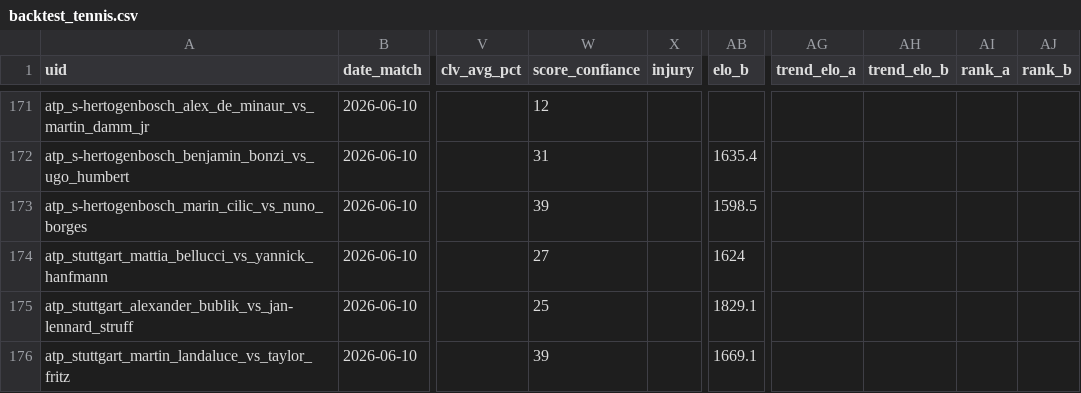
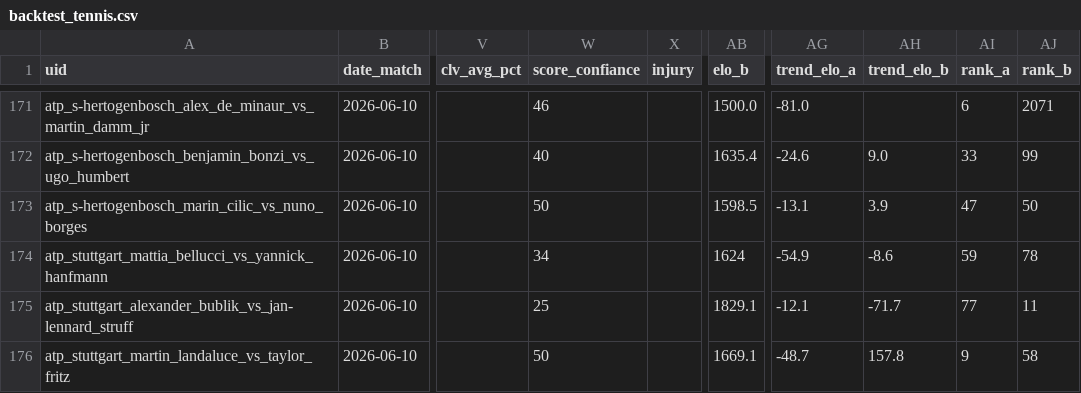
Before and after one commit to Lucas987987/Tennis-edge, a CSV file: backtest_tennis.csv, drawn as a sheet; only a part is shown, gaps mark what is left out; the diff covers the shown part only; the diff names each change by its address in the sheet, - before the commit and + after, or states it on an @@ line.

```diff
--- a/backtest_tennis.csv
+++ b/backtest_tennis.csv
-W171 (score_confiance): 12
+W171 (score_confiance): 46
-AB171 (elo_b): (empty)
+AB171 (elo_b): 1500.0
-AG171 (trend_elo_a): (empty)
+AG171 (trend_elo_a): -81.0
-AI171 (rank_a): (empty)
+AI171 (rank_a): 6
-AJ171 (rank_b): (empty)
+AJ171 (rank_b): 2071
-W172 (score_confiance): 31
+W172 (score_confiance): 40
-AG172 (trend_elo_a): (empty)
+AG172 (trend_elo_a): -24.6
-AH172 (trend_elo_b): (empty)
+AH172 (trend_elo_b): 9.0
-AI172 (rank_a): (empty)
+AI172 (rank_a): 33
-AJ172 (rank_b): (empty)
+AJ172 (rank_b): 99
-W173 (score_confiance): 39
+W173 (score_confiance): 50
-AG173 (trend_elo_a): (empty)
+AG173 (trend_elo_a): -13.1
-AH173 (trend_elo_b): (empty)
+AH173 (trend_elo_b): 3.9
-AI173 (rank_a): (empty)
+AI173 (rank_a): 47
-AJ173 (rank_b): (empty)
+AJ173 (rank_b): 50
-W174 (score_confiance): 27
+W174 (score_confiance): 34
-AG174 (trend_elo_a): (empty)
+AG174 (trend_elo_a): -54.9
-AH174 (trend_elo_b): (empty)
+AH174 (trend_elo_b): -8.6
-AI174 (rank_a): (empty)
+AI174 (rank_a): 59
-AJ174 (rank_b): (empty)
+AJ174 (rank_b): 78
-AG175 (trend_elo_a): (empty)
+AG175 (trend_elo_a): -12.1
-AH175 (trend_elo_b): (empty)
+AH175 (trend_elo_b): -71.7
-AI175 (rank_a): (empty)
+AI175 (rank_a): 77
-AJ175 (rank_b): (empty)
+AJ175 (rank_b): 11
-W176 (score_confiance): 39
+W176 (score_confiance): 50
-AG176 (trend_elo_a): (empty)
+AG176 (trend_elo_a): -48.7
-AH176 (trend_elo_b): (empty)
+AH176 (trend_elo_b): 157.8
-AI176 (rank_a): (empty)
+AI176 (rank_a): 9
-AJ176 (rank_b): (empty)
+AJ176 (rank_b): 58
```
Also changed, not shown: 137 edited cells elsewhere in this file, 1 other file.
